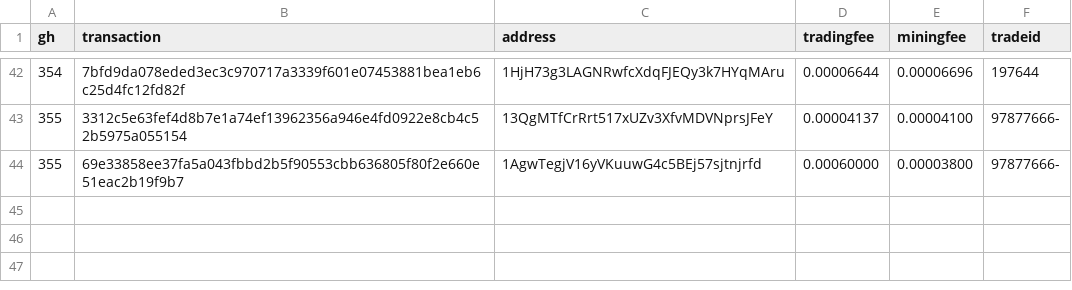
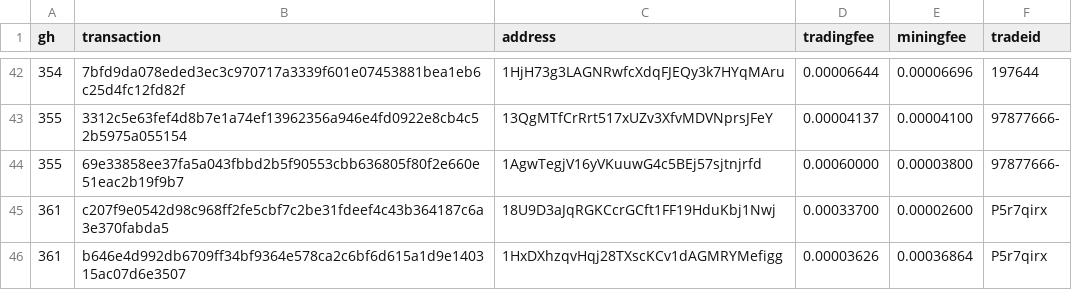
Before and after one commit to bisq-network/support, a CSV file: support-366.csv, drawn as a sheet; only a part is shown, gaps mark what is left out; the diff names each change by its address in the sheet, - before the commit and + after, or states it on an @@ line.

Commit message:
Add txns for fee reimbursement #361

```diff
--- a/support-366.csv
+++ b/support-366.csv
+row 45: 361 | c207f9e0542d98c968ff2fe5cbf7c2be31fdeef4c43b364187c6a3e370fabda5 | 18U9D3aJqRGKCcrGCft1FF19HduKbj1Nwj | 0.00033700 | 0.00002600 | P5r7qirx
+row 46: 361 | b646e4d992db6709ff34bf9364e578ca2c6bf6d615a1d9e140315ac07d6e3507 | 1HxDXhzqvHqj28TXscKCv1dAGMRYMefigg | 0.00003626 | 0.00036864 | P5r7qirx
```
